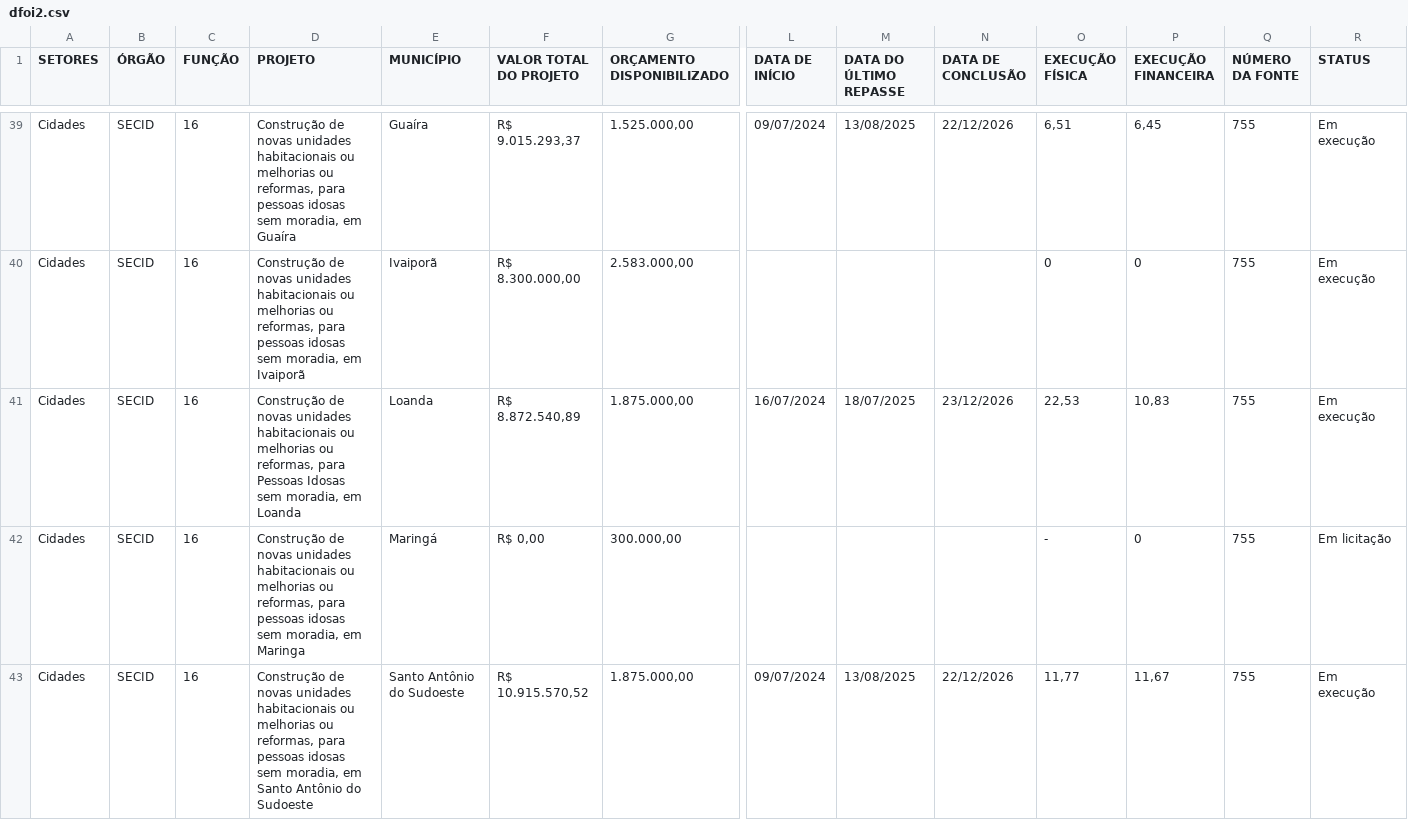
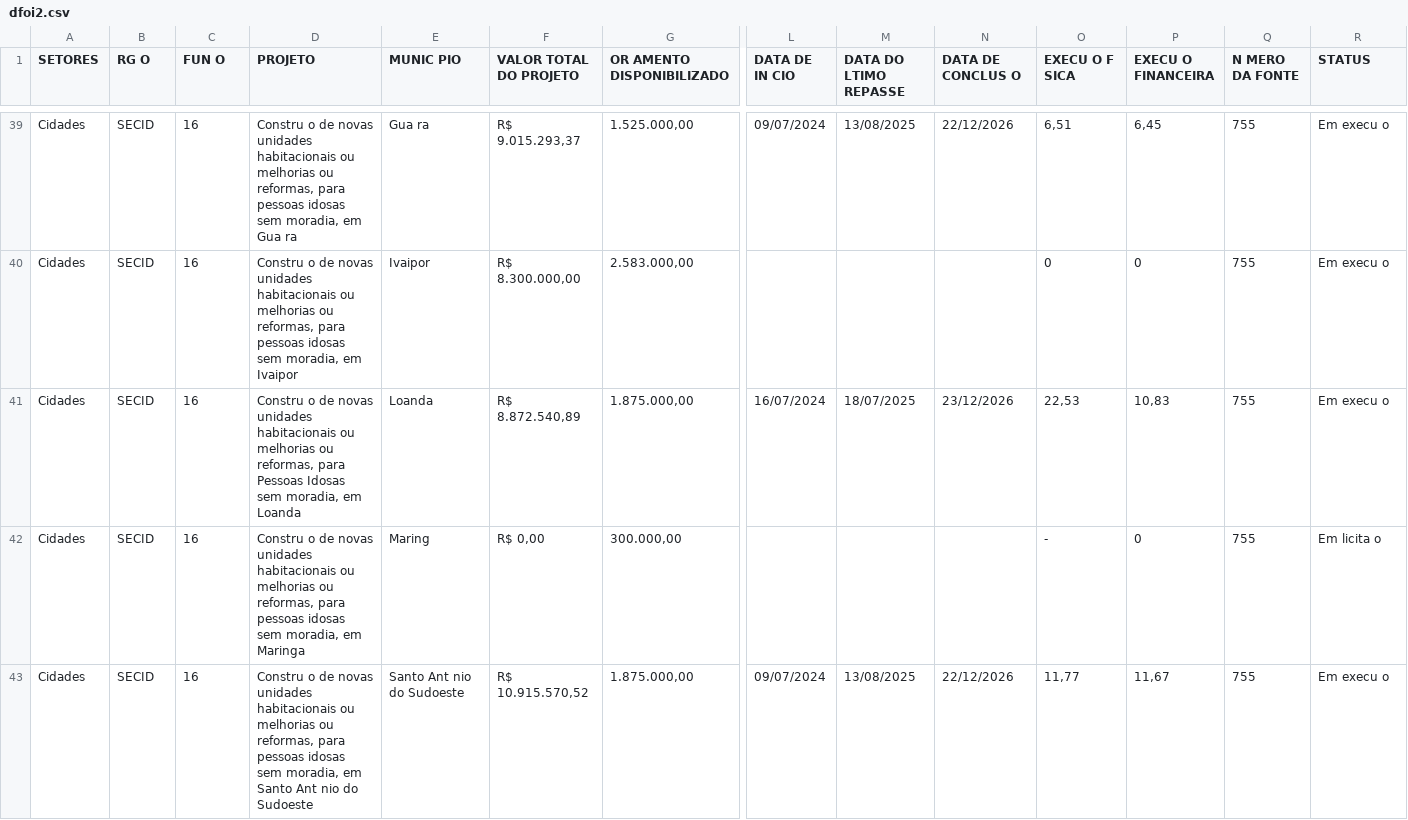
Before and after one commit to viniciusfredrich/dashCopel, a CSV file: bi copel/data/dfoi2.csv, drawn as a sheet; only a part is shown, gaps mark what is left out; the diff covers the shown part only; the diff names each change by its address in the sheet, - before the commit and + after, or states it on an @@ line.

```diff
--- a/bi copel/data/dfoi2.csv
+++ b/bi copel/data/dfoi2.csv
-B1: ÓRGÃO
+B1: RG O
-C1: FUNÇÃO
+C1: FUN O
-E1: MUNICÍPIO
+E1: MUNIC PIO
-G1: ORÇAMENTO DISPONIBILIZADO
+G1: OR AMENTO DISPONIBILIZADO
-L1: DATA DE INÍCIO
+L1: DATA DE IN CIO
-M1: DATA DO ÚLTIMO REPASSE
+M1: DATA DO LTIMO REPASSE
-N1: DATA DE CONCLUSÃO
+N1: DATA DE CONCLUS O
-O1: EXECUÇÃO FÍSICA
+O1: EXECU O F SICA
-P1: EXECUÇÃO FINANCEIRA
+P1: EXECU O FINANCEIRA
-Q1: NÚMERO DA FONTE
+Q1: N MERO DA FONTE
-D39 (PROJETO): Construção de novas unidades habitacionais ou melhorias ou reformas, para pessoas idosas sem moradia, em Guaíra
+D39 (PROJETO): Constru o de novas unidades habitacionais ou melhorias ou reformas, para pessoas idosas sem moradia, em Gua ra
-E39 (MUNIC PIO): Guaíra
+E39 (MUNIC PIO): Gua ra
-R39:R41 (STATUS): Em execução
+R39:R41 (STATUS): Em execu o
-D40 (PROJETO): Construção de novas unidades habitacionais ou melhorias ou reformas, para pessoas idosas sem moradia, em Ivaiporã
+D40 (PROJETO): Constru o de novas unidades habitacionais ou melhorias ou reformas, para pessoas idosas sem moradia, em Ivaipor
-E40 (MUNIC PIO): Ivaiporã
+E40 (MUNIC PIO): Ivaipor
-D41 (PROJETO): Construção de novas…
+D41 (PROJETO): Constru o de novas…
-D42 (PROJETO): Construção de novas…
+D42 (PROJETO): Constru o de novas…
-E42 (MUNIC PIO): Maringá
+E42 (MUNIC PIO): Maring
-R42 (STATUS): Em licitação
+R42 (STATUS): Em licita o
-D43 (PROJETO): Construção de novas unidades habitacionais ou melhorias ou reformas, para pessoas idosas sem moradia, em Santo Antônio do Sudoeste
+D43 (PROJETO): Constru o de novas unidades habitacionais ou melhorias ou reformas, para pessoas idosas sem moradia, em Santo Ant nio do Sudoeste
-E43 (MUNIC PIO): Santo Antônio do Sudoeste
+E43 (MUNIC PIO): Santo Ant nio do Sudoeste
-R43 (STATUS): Em execução
+R43 (STATUS): Em execu o
```
Also changed, not shown: 140 edited cells elsewhere in this file.
